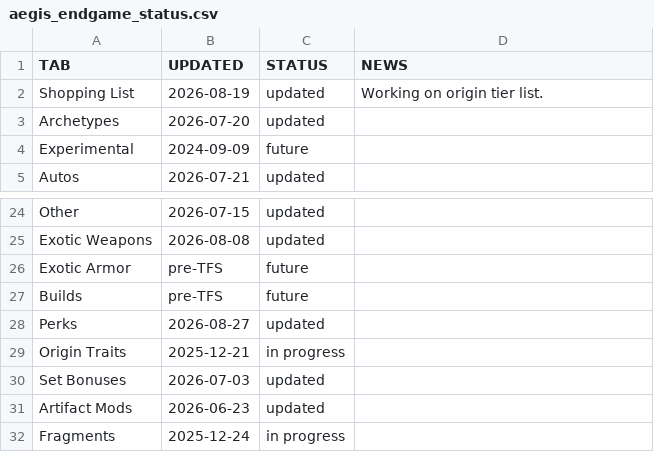
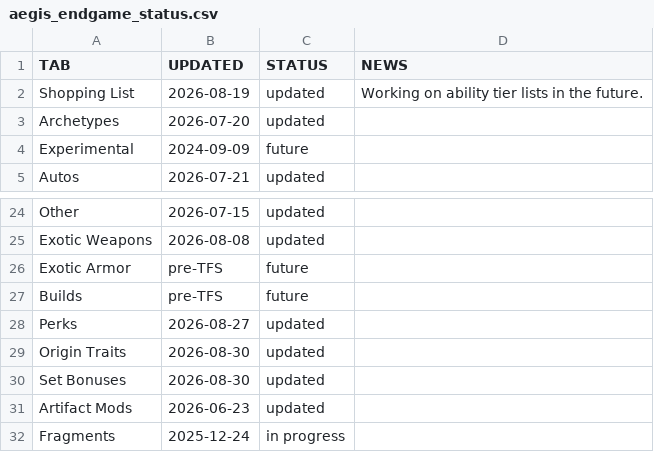
Before and after one commit to JxPv2/Destiny2, a CSV file: dim_wishlists/spreadsheets_to_dim_wishlists_scripts/workbooks_downloaded/aegis_endgame_status.csv, drawn as a sheet; only a part is shown, gaps mark what is left out.

```diff
--- a/dim_wishlists/spreadsheets_to_dim_wishlists_scripts/workbooks_downloaded/aegis_endgame_status.csv
+++ b/dim_wishlists/spreadsheets_to_dim_wishlists_scripts/workbooks_downloaded/aegis_endgame_status.csv
@@ -1,3 +1,3 @@
 TAB,UPDATED,STATUS,NEWS
-Shopping List,2026-08-19,updated,Working on origin tier list.
+Shopping List,2026-08-19,updated,Working on ability tier lists in the future.
 Archetypes,2026-07-20,updated,
@@ -28,4 +28,4 @@ Builds,pre-TFS,future,
 Perks,2026-08-27,updated,
-Origin Traits,2025-12-21,in progress,
-Set Bonuses,2026-07-03,updated,
+Origin Traits,2026-08-30,updated,
+Set Bonuses,2026-08-30,updated,
 Artifact Mods,2026-06-23,updated,
```
Also changed, not shown: 27 other files.
